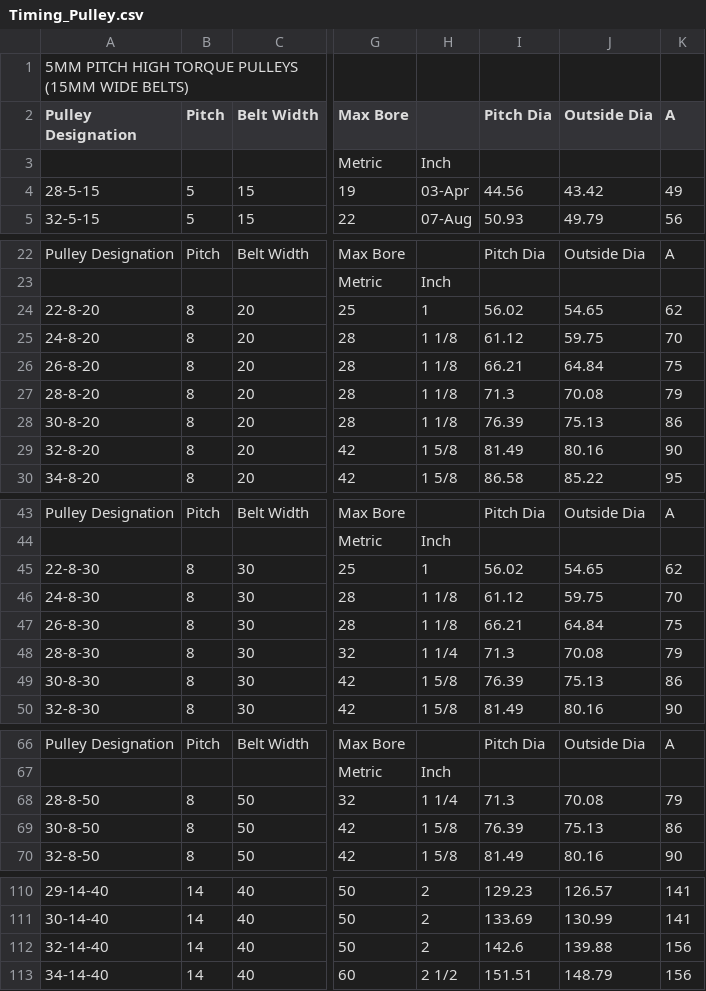
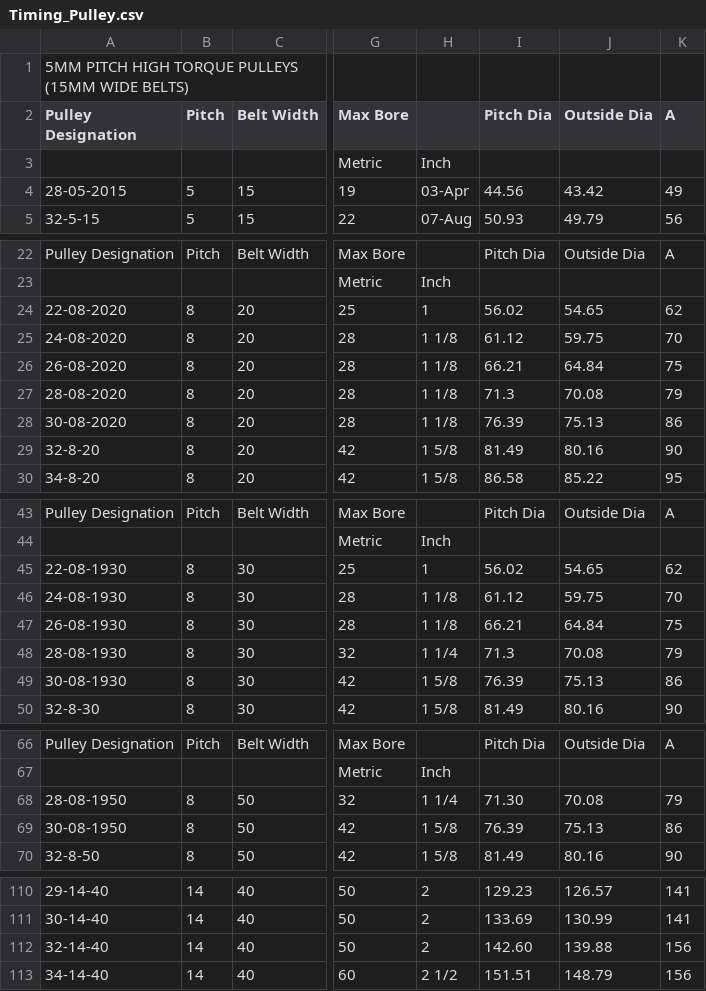
Before and after one commit to FistoAR/BESTOMECH_IDC_2, a CSV file: Timing_Pulley.csv, drawn as a sheet; only a part is shown, gaps mark what is left out; the diff names each change by its address in the sheet, - before the commit and + after, or states it on an @@ line.

```diff
--- a/Timing_Pulley.csv
+++ b/Timing_Pulley.csv
-A4 (Pulley Designation): 28-5-15
+A4 (Pulley Designation): 28-05-2015
-A24 (Pulley Designation): 22-8-20
+A24 (Pulley Designation): 22-08-2020
-A25 (Pulley Designation): 24-8-20
+A25 (Pulley Designation): 24-08-2020
-A26 (Pulley Designation): 26-8-20
+A26 (Pulley Designation): 26-08-2020
-A27 (Pulley Designation): 28-8-20
+A27 (Pulley Designation): 28-08-2020
-A28 (Pulley Designation): 30-8-20
+A28 (Pulley Designation): 30-08-2020
-A45 (Pulley Designation): 22-8-30
+A45 (Pulley Designation): 22-08-1930
-A46 (Pulley Designation): 24-8-30
+A46 (Pulley Designation): 24-08-1930
-A47 (Pulley Designation): 26-8-30
+A47 (Pulley Designation): 26-08-1930
-A48 (Pulley Designation): 28-8-30
+A48 (Pulley Designation): 28-08-1930
-A49 (Pulley Designation): 30-8-30
+A49 (Pulley Designation): 30-08-1930
-A68 (Pulley Designation): 28-8-50
+A68 (Pulley Designation): 28-08-1950
-I68 (Pitch Dia): 71.3
+I68 (Pitch Dia): 71.30
-A69 (Pulley Designation): 30-8-50
+A69 (Pulley Designation): 30-08-1950
-I112 (Pitch Dia): 142.6
+I112 (Pitch Dia): 142.60
```
Also changed, not shown: Poly_V_Pulleys.csv, Sprocket.csv, 21 other files.
